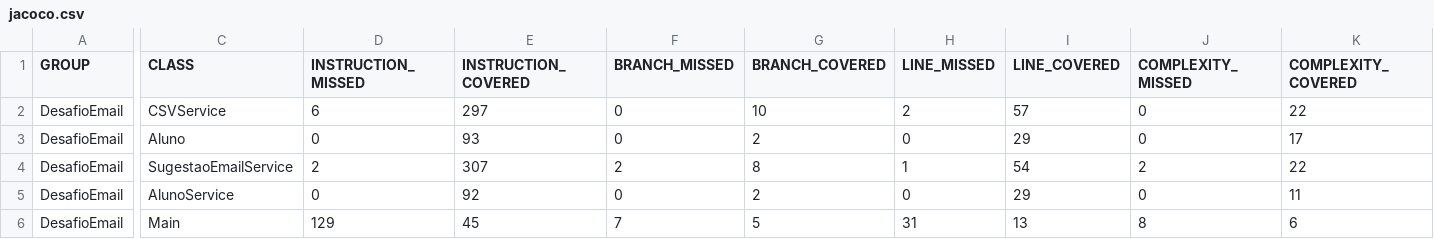
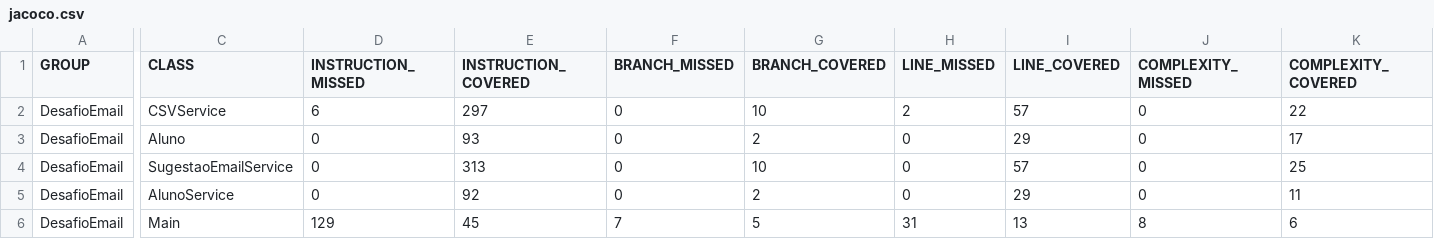
Before and after one commit to daguila93/desafio, a CSV file: target/site/jacoco/jacoco.csv, drawn as a sheet; only a part is shown, gaps mark what is left out; the diff covers the shown part only; the diff names each change by its address in the sheet, - before the commit and + after, or states it on an @@ line.

```diff
--- a/target/site/jacoco/jacoco.csv
+++ b/target/site/jacoco/jacoco.csv
-D4 (INSTRUCTION_MISSED): 2
+D4 (INSTRUCTION_MISSED): 0
-E4 (INSTRUCTION_COVERED): 307
+E4 (INSTRUCTION_COVERED): 313
-F4 (BRANCH_MISSED): 2
+F4 (BRANCH_MISSED): 0
-G4 (BRANCH_COVERED): 8
+G4 (BRANCH_COVERED): 10
-H4 (LINE_MISSED): 1
+H4 (LINE_MISSED): 0
-I4 (LINE_COVERED): 54
+I4 (LINE_COVERED): 57
-J4 (COMPLEXITY_MISSED): 2
+J4 (COMPLEXITY_MISSED): 0
-K4 (COMPLEXITY_COVERED): 22
+K4 (COMPLEXITY_COVERED): 25
```
Also changed, not shown: 1 edited cell elsewhere in this file, 26 other files.
